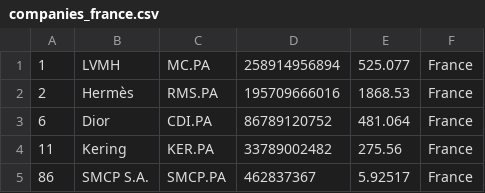
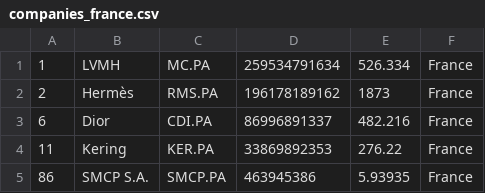
Before and after one commit to Roygel30/merida-june-6-2024, a CSV file: companies_france.csv, drawn as a sheet.

```diff
--- a/companies_france.csv
+++ b/companies_france.csv
@@ -1,5 +1,5 @@
-"1","LVMH","MC.PA","258914956894","525.077","France"
-"2","Hermès","RMS.PA","195709666016","1868.53","France"
-"6","Dior","CDI.PA","86789120752","481.064","France"
-"11","Kering","KER.PA","33789002482","275.56","France"
-"86","SMCP S.A.","SMCP.PA","462837367","5.92517","France"
+"1","LVMH","MC.PA","259534791634","526.334","France"
+"2","Hermès","RMS.PA","196178189162","1873","France"
+"6","Dior","CDI.PA","86996891337","482.216","France"
+"11","Kering","KER.PA","33869892353","276.22","France"
+"86","SMCP S.A.","SMCP.PA","463945386","5.93935","France"
```
Also changed, not shown: companies-all.csv, companies_germany.csv, 1 other file.
